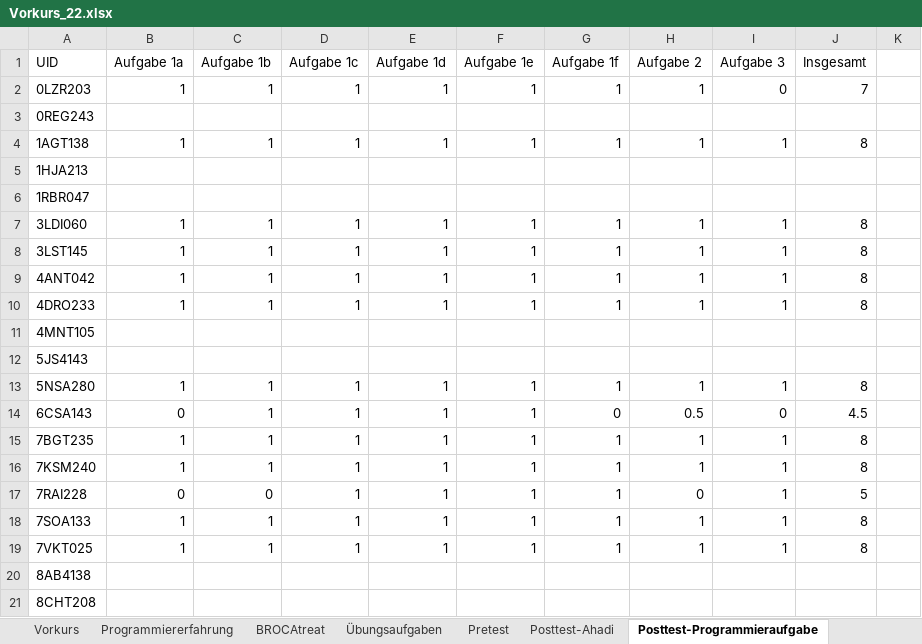
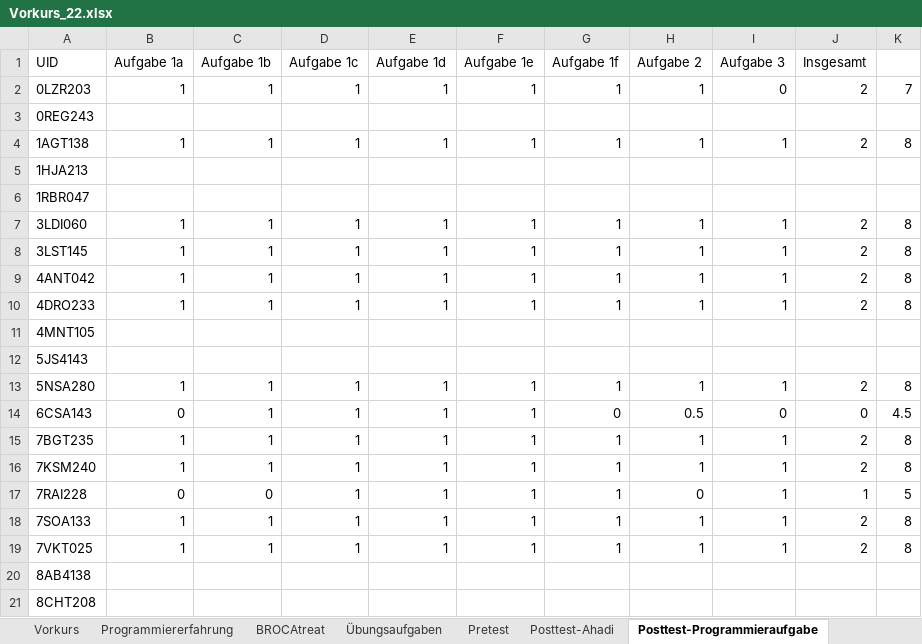
Before and after one commit to gord6/Tapping-into-the-Natural-Language-System-Using-Artificial-Languages-when-Learning-Programming, an Excel workbook: Vorkurs_22.xlsx, sheet Posttest-Programmieraufgabe, drawn as a sheet; values as stored, in another font and other column widths than the file's, no borders; the diff names each change by its address in the sheet, - before the commit and + after, or states it on an @@ line.

```diff
--- a/Vorkurs_22.xlsx (sheet Posttest-Programmieraufgabe)
+++ b/Vorkurs_22.xlsx (sheet Posttest-Programmieraufgabe)
-J2 (Insgesamt): 7
+J2 (Insgesamt): 2
-K2: (empty)
+K2: 7
-J4 (Insgesamt): 8
+J4 (Insgesamt): 2
-K4: (empty)
+K4: 8
-J7:J10 (Insgesamt): 8
+J7:J10 (Insgesamt): 2
-K7:K10: (empty)
+K7:K10: 8
-J13 (Insgesamt): 8
+J13 (Insgesamt): 2
-K13: (empty)
+K13: 8
-J14 (Insgesamt): 4.5
+J14 (Insgesamt): 0
-K14: (empty)
+K14: 4.5
-J15:J16 (Insgesamt): 8
+J15:J16 (Insgesamt): 2
-K15:K16: (empty)
+K15:K16: 8
-J17 (Insgesamt): 5
+J17 (Insgesamt): 1
-K17: (empty)
+K17: 5
-J18:J19 (Insgesamt): 8
+J18:J19 (Insgesamt): 2
-K18:K19: (empty)
+K18:K19: 8
```
Also changed, not shown: 5 other files.
